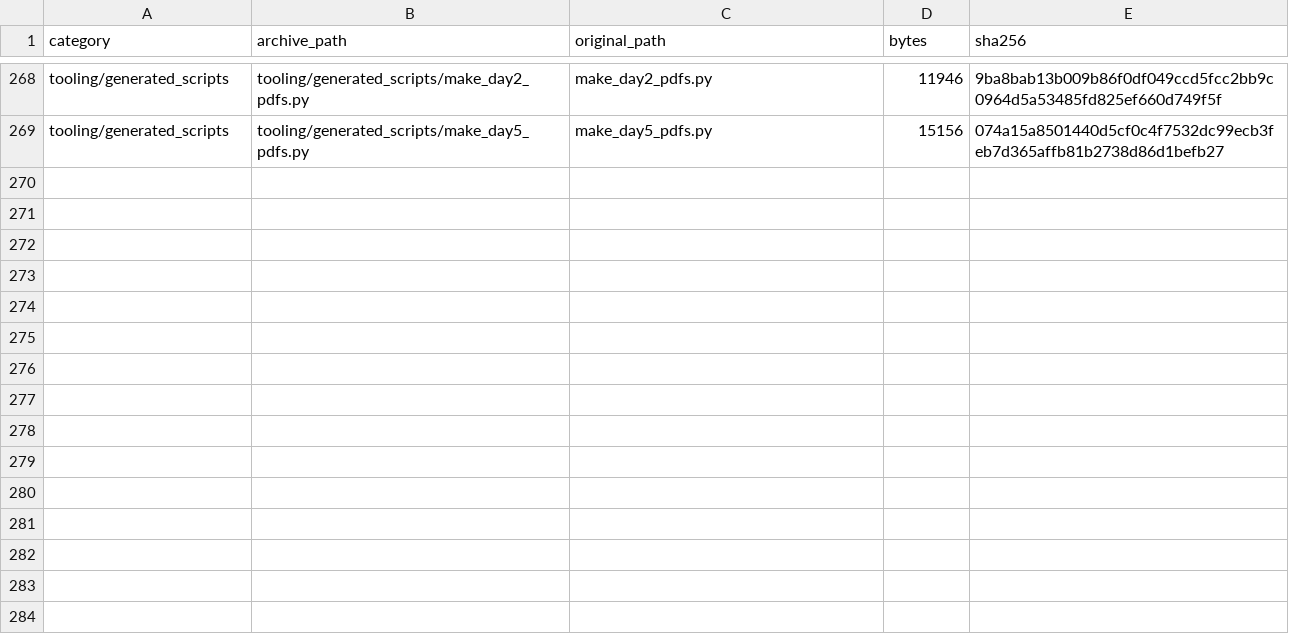
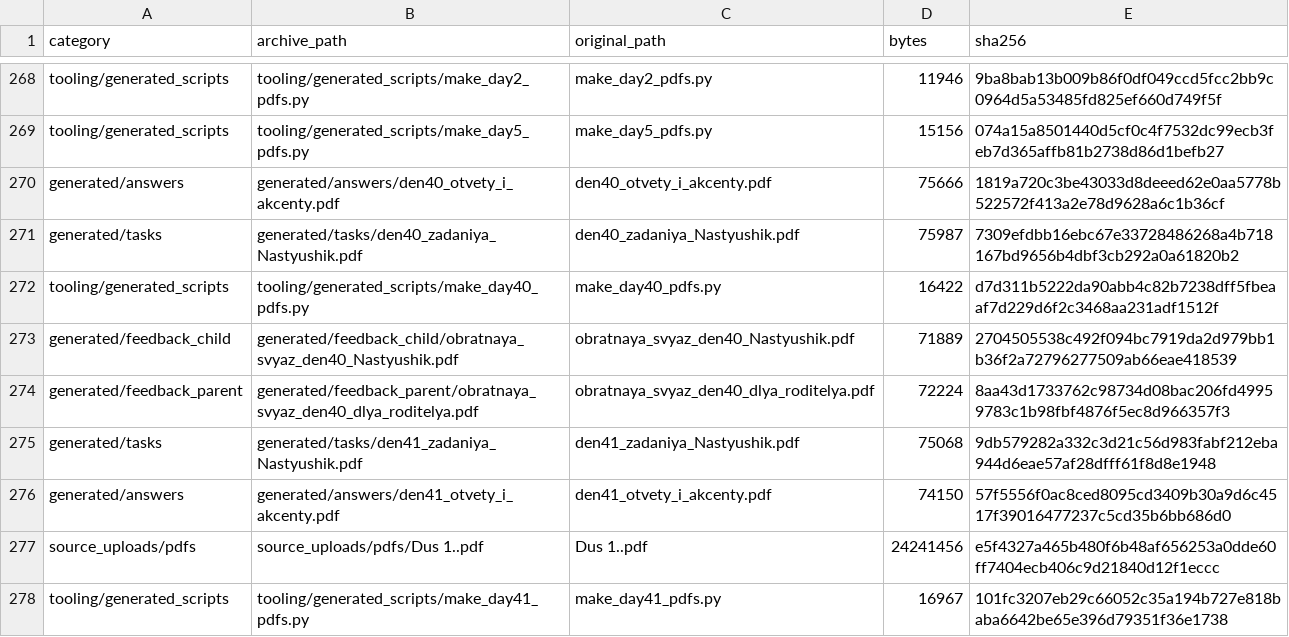
Before and after one commit to aloschilov/nastyushik-math-skill-stack, a CSV file: data/artifacts_manifest.csv, drawn as a sheet; only a part is shown, gaps mark what is left out; the diff names each change by its address in the sheet, - before the commit and + after, or states it on an @@ line.

Commit message:
Add grade 7 day 41 materials
Merge grade 7 source materials and generated Day 40-41 PDFs.

```diff
--- a/data/artifacts_manifest.csv
+++ b/data/artifacts_manifest.csv
+row 270: generated/answers | generated/answers/den40_otvety_i_akcenty.pdf | den40_otvety_i_akcenty.pdf | 75666 | 1819a720c3be43033d8deeed62e0aa5778b522572f413a2e78d9628a6c1b36cf
+row 271: generated/tasks | generated/tasks/den40_zadaniya_Nastyushik.pdf | den40_zadaniya_Nastyushik.pdf | 75987 | 7309efdbb16ebc67e33728486268a4b718167bd9656b4dbf3cb292a0a61820b2
+row 272: tooling/generated_scripts | tooling/generated_scripts/make_day40_pdfs.py | make_day40_pdfs.py | 16422 | d7d311b5222da90abb4c82b7238dff5fbeaaf7d229d6f2c3468aa231adf1512f
+row 273: generated/feedback_child | generated/feedback_child/obratnaya_svyaz_den40_Nastyushik.pdf | obratnaya_svyaz_den40_Nastyushik.pdf | 71889 | 2704505538c492f094bc7919da2d979bb1b36f2a72796277509ab66eae418539
+row 274: generated/feedback_parent | generated/feedback_parent/obratnaya_svyaz_den40_dlya_roditelya.pdf | obratnaya_svyaz_den40_dlya_roditelya.pdf | 72224 | 8aa43d1733762c98734d08bac206fd49959783c1b98fbf4876f5ec8d966357f3
+row 275: generated/tasks | generated/tasks/den41_zadaniya_Nastyushik.pdf | den41_zadaniya_Nastyushik.pdf | 75068 | 9db579282a332c3d21c56d983fabf212eba944d6eae57af28dfff61f8d8e1948
+row 276: generated/answers | generated/answers/den41_otvety_i_akcenty.pdf | den41_otvety_i_akcenty.pdf | 74150 | 57f5556f0ac8ced8095cd3409b30a9d6c4517f39016477237c5cd35b6bb686d0
+row 277: source_uploads/pdfs | source_uploads/pdfs/Dus 1..pdf | Dus 1..pdf | 24241456 | e5f4327a465b480f6b48af656253a0dde60ff7404ecb406c9d21840d12f1eccc
+row 278: tooling/generated_scripts | tooling/generated_scripts/make_day41_pdfs.py | make_day41_pdfs.py | 16967 | 101fc3207eb29c66052c35a194b727e818baba6642be65e396d79351f36e1738
```
Also changed, not shown: 19 other files.
